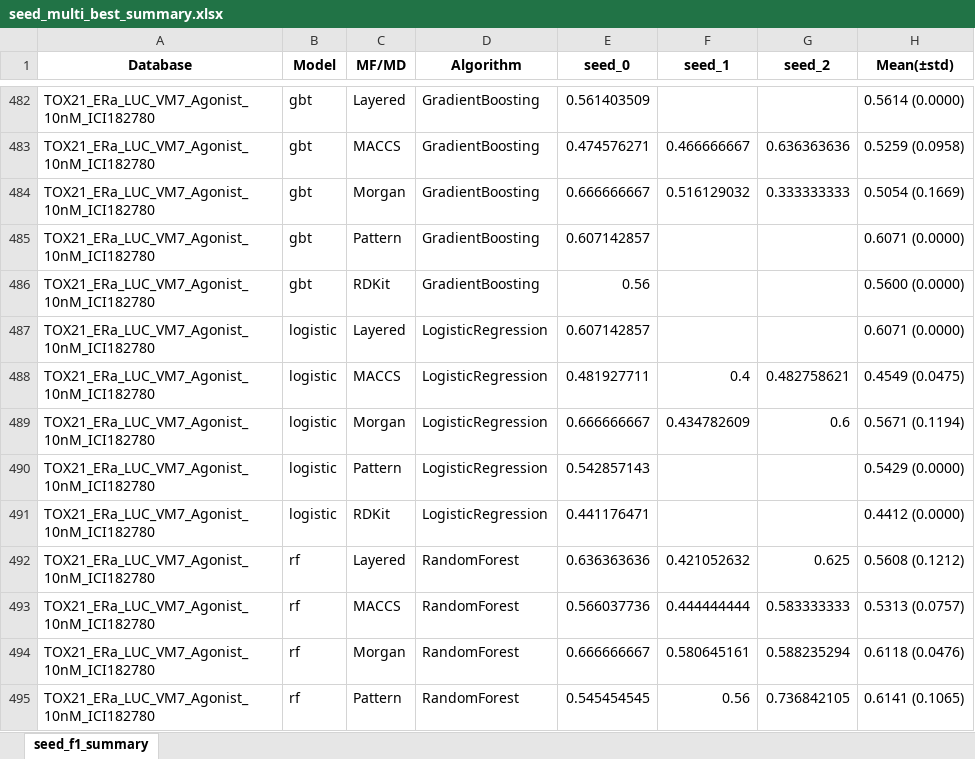
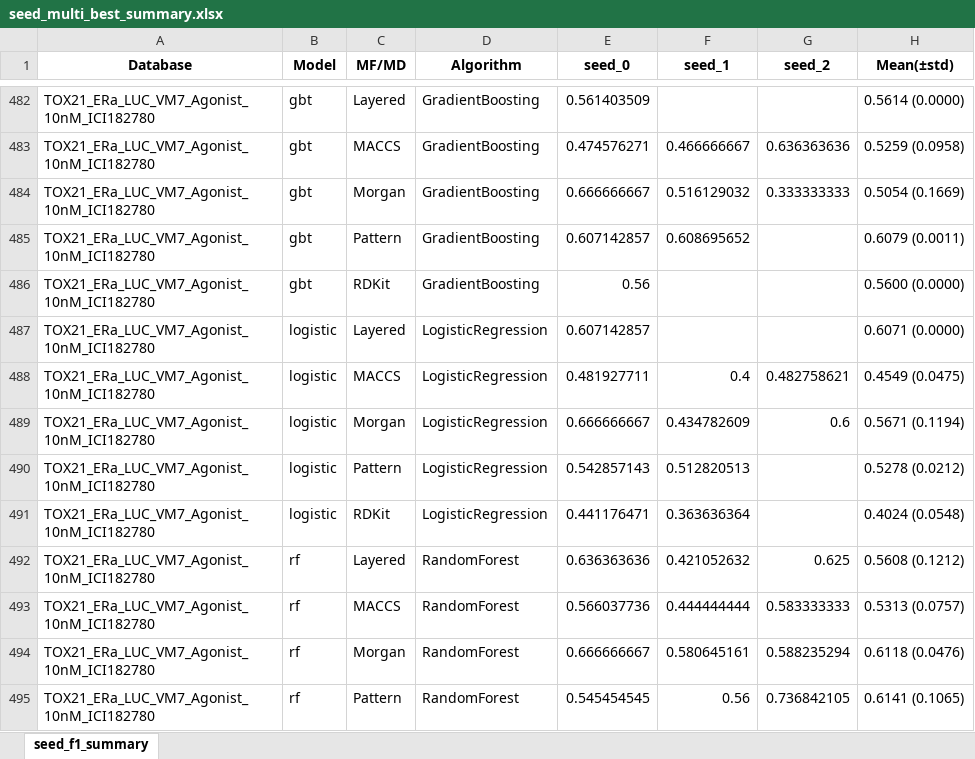
Before and after one commit to Jiinwon/ChemBAI, an Excel workbook: ToxCast_model/experiments/training/DART_MTL/logs/seed_multi_best_summary.xlsx, sheet seed_f1_summary, drawn as a sheet; only a part is shown, gaps mark what is left out; values as stored, in another font and other column widths than the file's, no borders; the diff names each change by its address in the sheet, - before the commit and + after, or states it on an @@ line.

Commit message:
Logs: auto summary & updates (2025-10-08 22:06:57)

```diff
--- a/ToxCast_model/experiments/training/DART_MTL/logs/seed_multi_best_summary.xlsx (sheet seed_f1_summary)
+++ b/ToxCast_model/experiments/training/DART_MTL/logs/seed_multi_best_summary.xlsx (sheet seed_f1_summary)
-F485 (seed_1): (empty)
+F485 (seed_1): 0.608695652
-H485 (Mean(±std)): 0.6071 (0.0000)
+H485 (Mean(±std)): 0.6079 (0.0011)
-F490 (seed_1): (empty)
+F490 (seed_1): 0.512820513
-H490 (Mean(±std)): 0.5429 (0.0000)
+H490 (Mean(±std)): 0.5278 (0.0212)
-F491 (seed_1): (empty)
+F491 (seed_1): 0.363636364
-H491 (Mean(±std)): 0.4412 (0.0000)
+H491 (Mean(±std)): 0.4024 (0.0548)
```
Also changed, not shown: 12 other files.
